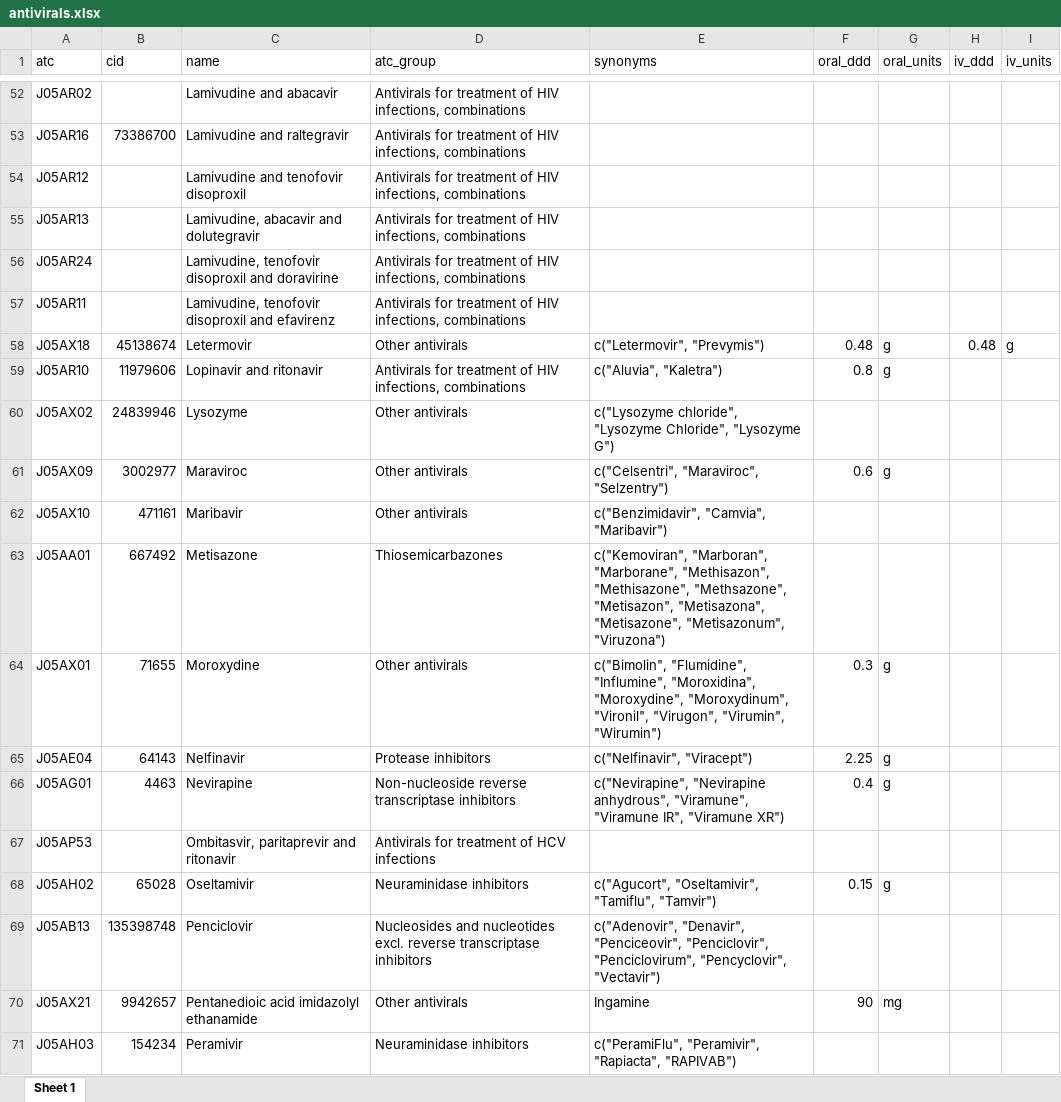
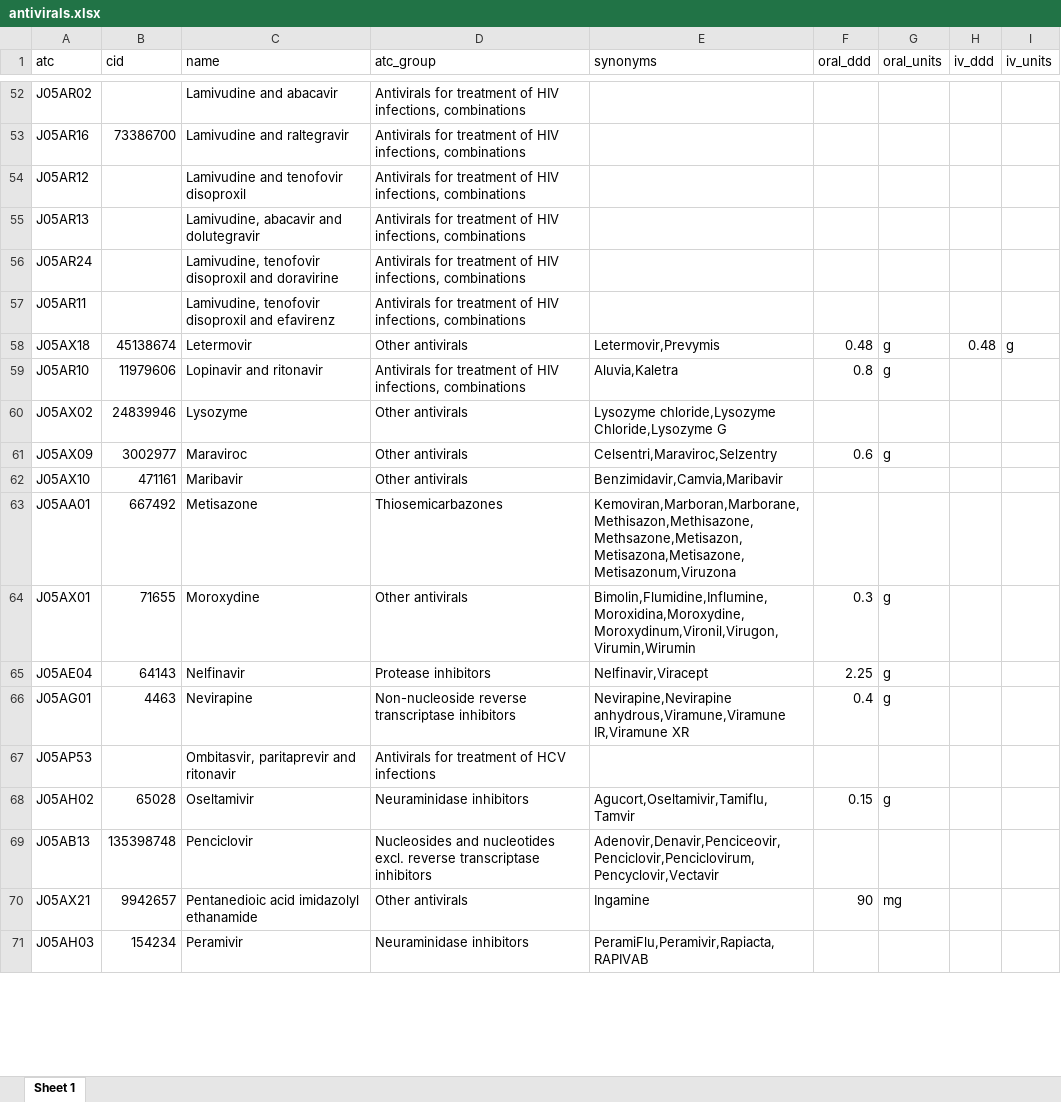
Before and after one commit to msberends/AMR, an Excel workbook: data-raw/antivirals.xlsx, sheet Sheet 1, drawn as a sheet; only a part is shown, gaps mark what is left out; values as stored, in another font and other column widths than the file's, no borders; the diff covers the shown part only; the diff names each change by its address in the sheet, - before the commit and + after, or states it on an @@ line.

Commit message:
fix export of lists in `antibiotics` and `antivirals`

```diff
--- a/data-raw/antivirals.xlsx (sheet Sheet 1)
+++ b/data-raw/antivirals.xlsx (sheet Sheet 1)
-E58 (synonyms): c("Letermovir", "Prevymis")
+E58 (synonyms): Letermovir,Prevymis
-E59 (synonyms): c("Aluvia", "Kaletra")
+E59 (synonyms): Aluvia,Kaletra
-E60 (synonyms): c("Lysozyme chloride", "Lysozyme Chloride", "Lysozyme G")
+E60 (synonyms): Lysozyme chloride,Lysozyme Chloride,Lysozyme G
-E61 (synonyms): c("Celsentri", "Maraviroc", "Selzentry")
+E61 (synonyms): Celsentri,Maraviroc,Selzentry
-E62 (synonyms): c("Benzimidavir", "Camvia", "Maribavir")
+E62 (synonyms): Benzimidavir,Camvia,Maribavir
-E63 (synonyms): c("Kemoviran", "Marboran", "Marborane", "Methisazon", "Methisazone", "Methsazone", "Metisazon", "Metisazona", "Metisazone", "Metisazonum", "Viruzona")
+E63 (synonyms): Kemoviran,Marboran,Marborane,Methisazon,Methisazone,Methsazone,Metisazon,Metisazona,Metisazone,Metisazonum,Viruzona
-E64 (synonyms): c("Bimolin", "Flumidine", "Influmine", "Moroxidina", "Moroxydine", "Moroxydinum", "Vironil", "Virugon", "Virumin", "Wirumin")
+E64 (synonyms): Bimolin,Flumidine,Influmine,Moroxidina,Moroxydine,Moroxydinum,Vironil,Virugon,Virumin,Wirumin
-E65 (synonyms): c("Nelfinavir", "Viracept")
+E65 (synonyms): Nelfinavir,Viracept
-E66 (synonyms): c("Nevirapine", "Nevirapine anhydrous", "Viramune", "Viramune IR", "Viramune XR")
+E66 (synonyms): Nevirapine,Nevirapine anhydrous,Viramune,Viramune IR,Viramune XR
-E68 (synonyms): c("Agucort", "Oseltamivir", "Tamiflu", "Tamvir")
+E68 (synonyms): Agucort,Oseltamivir,Tamiflu,Tamvir
-E69 (synonyms): c("Adenovir", "Denavir", "Penciceovir", "Penciclovir", "Penciclovirum", "Pencyclovir", "Vectavir")
+E69 (synonyms): Adenovir,Denavir,Penciceovir,Penciclovir,Penciclovirum,Pencyclovir,Vectavir
-E71 (synonyms): c("PeramiFlu", "Peramivir", "Rapiacta", "RAPIVAB")
+E71 (synonyms): PeramiFlu,Peramivir,Rapiacta,RAPIVAB
```
Also changed, not shown: 54 edited cells elsewhere in this sheet, data-raw/antibiotics.xlsx, 6 other files.
